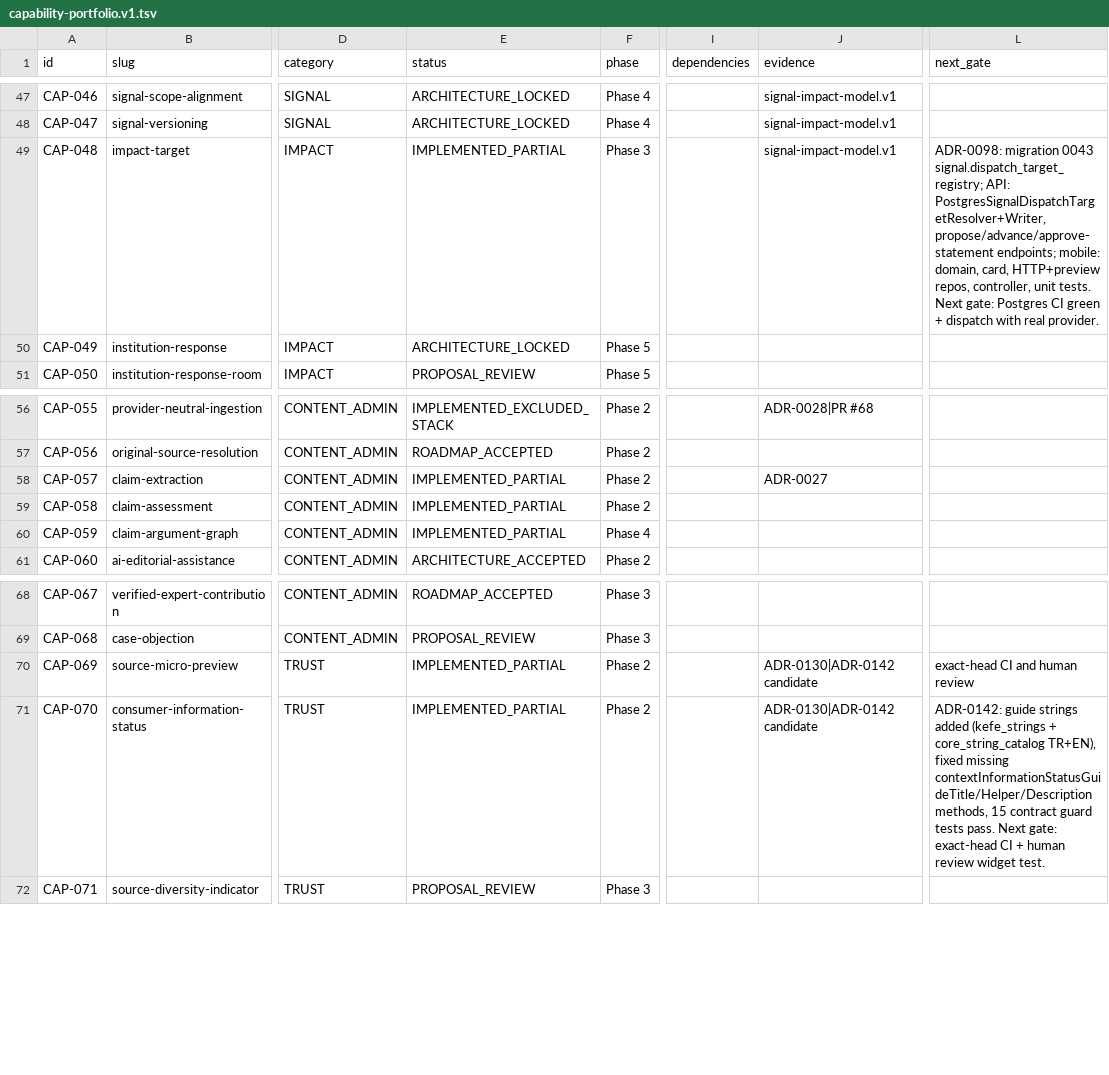
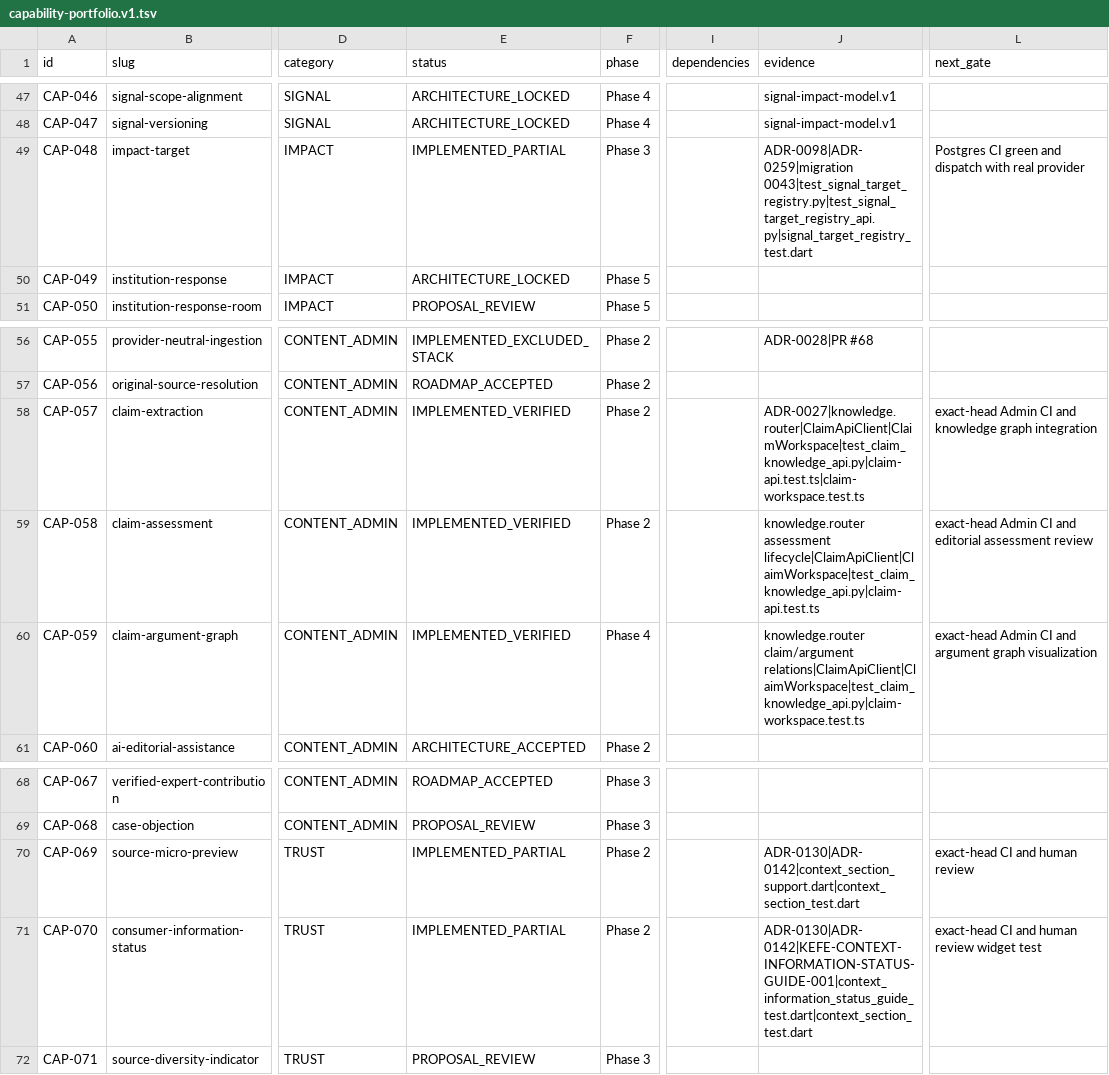
Before and after one commit to nazmi02551/KEFE, a TSV file: docs/roadmap/capability-portfolio.v1.tsv, drawn as a sheet; only a part is shown, gaps mark what is left out; the diff names each change by its address in the sheet, - before the commit and + after, or states it on an @@ line.

Commit message:
docs(portfolio): record IMPLEMENTED_VERIFIED for CAP-057..059 and update CAP-048, CAP-069, CAP-070 evidence

```diff
--- a/docs/roadmap/capability-portfolio.v1.tsv
+++ b/docs/roadmap/capability-portfolio.v1.tsv
-J49 (evidence): signal-impact-model.v1
+J49 (evidence): ADR-0098|ADR-0259|migration 0043|test_signal_target_registry.py|test_signal_target_registry_api.py|signal_target_registry_test.dart
-L49 (next_gate): ADR-0098: migration 0043 signal.dispatch_target_registry; API: PostgresSignalDispatchTargetResolver+Writer, propose/advance/approve-statement endpoints; mobile: domain, card, HTTP+preview repos, controller, unit tests. Next gate: Postgres CI green + dispatch with real provider.
+L49 (next_gate): Postgres CI green and dispatch with real provider
-E58:E60 (status): IMPLEMENTED_PARTIAL
+E58:E60 (status): IMPLEMENTED_VERIFIED
-J58 (evidence): ADR-0027
+J58 (evidence): ADR-0027|knowledge.router|ClaimApiClient|ClaimWorkspace|test_claim_knowledge_api.py|claim-api.test.ts|claim-workspace.test.ts
-L58 (next_gate): (empty)
+L58 (next_gate): exact-head Admin CI and knowledge graph integration
-J59 (evidence): (empty)
+J59 (evidence): knowledge.router assessment lifecycle|ClaimApiClient|ClaimWorkspace|test_claim_knowledge_api.py|claim-api.test.ts
-L59 (next_gate): (empty)
+L59 (next_gate): exact-head Admin CI and editorial assessment review
-J60 (evidence): (empty)
+J60 (evidence): knowledge.router claim/argument relations|ClaimApiClient|ClaimWorkspace|test_claim_knowledge_api.py|claim-workspace.test.ts
-L60 (next_gate): (empty)
+L60 (next_gate): exact-head Admin CI and argument graph visualization
-J70 (evidence): ADR-0130|ADR-0142 candidate
+J70 (evidence): ADR-0130|ADR-0142|context_section_support.dart|context_section_test.dart
-J71 (evidence): ADR-0130|ADR-0142 candidate
+J71 (evidence): ADR-0130|ADR-0142|KEFE-CONTEXT-INFORMATION-STATUS-GUIDE-001|context_information_status_guide_test.dart|context_section_test.dart
-L71 (next_gate): ADR-0142: guide strings added (kefe_strings + core_string_catalog TR+EN), fixed missing contextInformationStatusGuideTitle/Helper/Description methods, 15 contract guard tests pass. Next gate: exact-head CI + human review widget test.
+L71 (next_gate): exact-head CI and human review widget test
```
Also changed, not shown: 2 other files.
